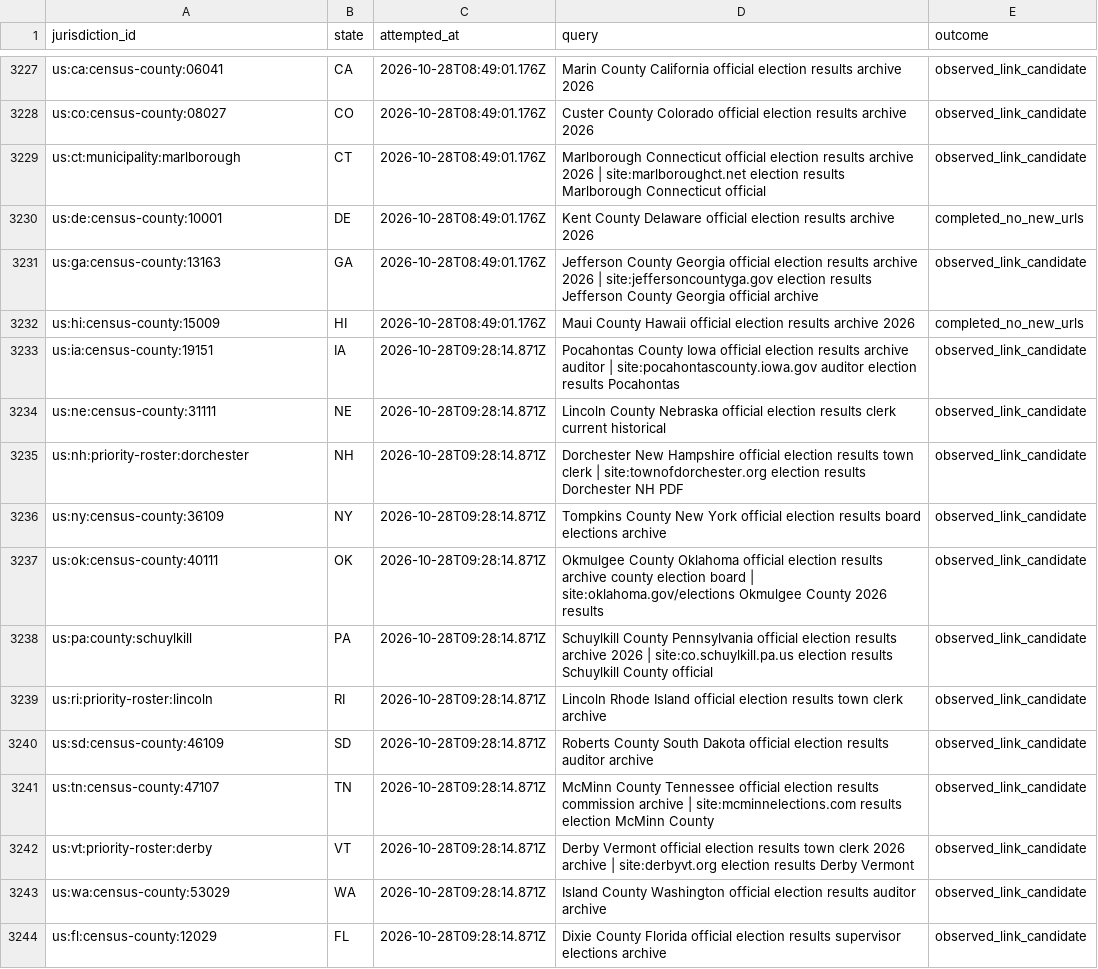
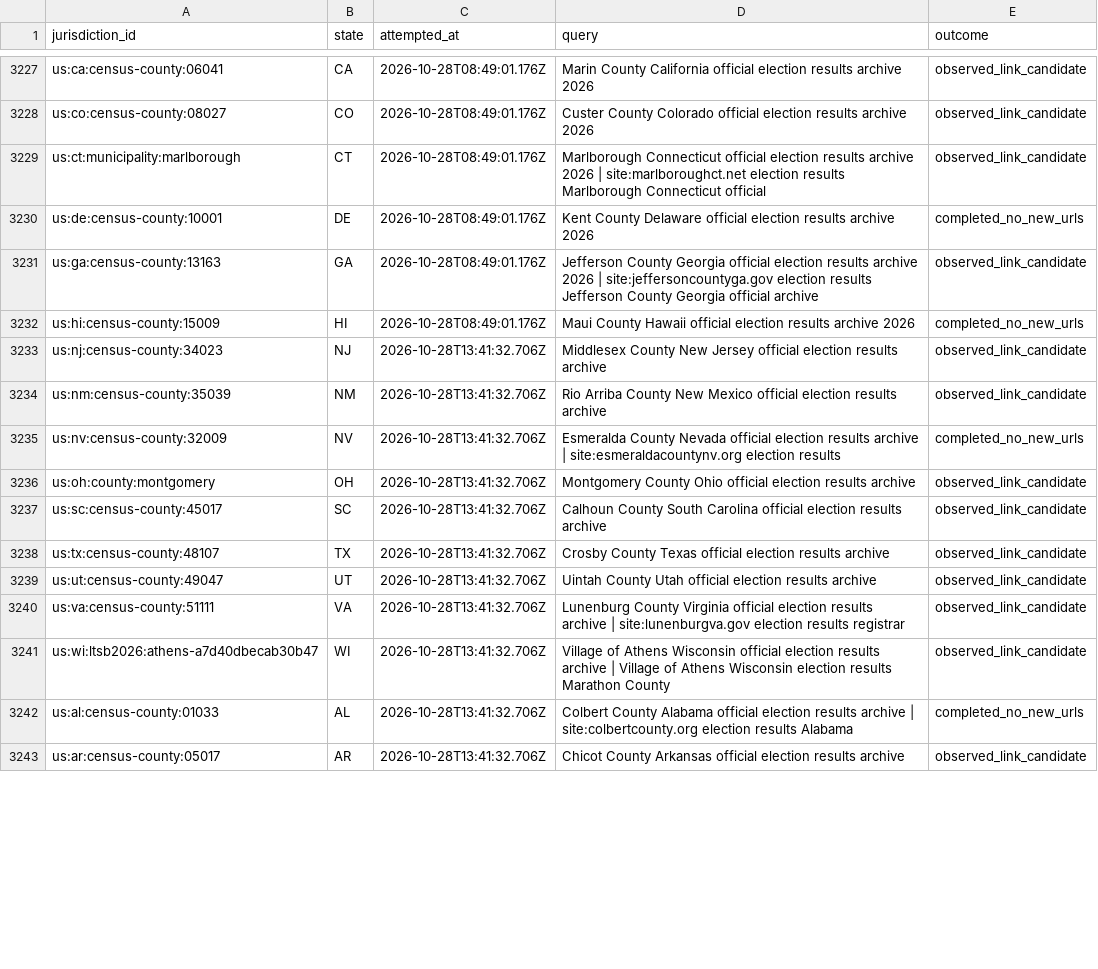
Before and after one commit to pasek-projects-um/ElectionDataGrabber, a CSV file: audit/local-site-discovery-attempts.csv, drawn as a sheet; only a part is shown, gaps mark what is left out; the diff covers the shown part only.

Commit message:
Add evidence-first local site discovery round

```diff
--- a/audit/local-site-discovery-attempts.csv
+++ b/audit/local-site-discovery-attempts.csv
@@ -3232,13 +3232,12 @@ us:ga:census-county:13163,GA,2026-10-28T08:49:01.176Z,Jefferson County Georgia o
 us:hi:census-county:15009,HI,2026-10-28T08:49:01.176Z,Maui County Hawaii official election results archive 2026,completed_no_new_urls
-us:ia:census-county:19151,IA,2026-10-28T09:28:14.871Z,Pocahontas County Iowa official election results archive auditor | site:pocahontascounty.iowa.gov auditor election results Pocahontas,observed_link_candidate
-us:ne:census-county:31111,NE,2026-10-28T09:28:14.871Z,Lincoln County Nebraska official election results clerk current historical,observed_link_candidate
-us:nh:priority-roster:dorchester,NH,2026-10-28T09:28:14.871Z,Dorchester New Hampshire official election results town clerk | site:townofdorchester.org election results Dorchester NH PDF,observed_link_candidate
-us:ny:census-county:36109,NY,2026-10-28T09:28:14.871Z,Tompkins County New York official election results board elections archive,observed_link_candidate
-us:ok:census-county:40111,OK,2026-10-28T09:28:14.871Z,Okmulgee County Oklahoma official election results archive county election board | site:oklahoma.gov/elections Okmulgee County 2026 results,observed_link_candidate
-us:pa:county:schuylkill,PA,2026-10-28T09:28:14.871Z,Schuylkill County Pennsylvania official election results archive 2026 | site:co.schuylkill.pa.us election results Schuylkill County official,observed_link_candidate
-us:ri:priority-roster:lincoln,RI,2026-10-28T09:28:14.871Z,Lincoln Rhode Island official election results town clerk archive,observed_link_candidate
-us:sd:census-county:46109,SD,2026-10-28T09:28:14.871Z,Roberts County South Dakota official election results auditor archive,observed_link_candidate
-us:tn:census-county:47107,TN,2026-10-28T09:28:14.871Z,McMinn County Tennessee official election results commission archive | site:mcminnelections.com results election McMinn County,observed_link_candidate
-us:vt:priority-roster:derby,VT,2026-10-28T09:28:14.871Z,Derby Vermont official election results town clerk 2026 archive | site:derbyvt.org election results Derby Vermont,observed_link_candidate
-us:wa:census-county:53029,WA,2026-10-28T09:28:14.871Z,Island County Washington official election results auditor archive,observed_link_candidate
-us:fl:census-county:12029,FL,2026-10-28T09:28:14.871Z,Dixie County Florida official election results supervisor elections archive,observed_link_candidate
+"us:nj:census-county:34023",NJ,2026-10-28T13:41:32.706Z,"Middlesex County New Jersey official election results archive","observed_link_candidate"
+"us:nm:census-county:35039",NM,2026-10-28T13:41:32.706Z,"Rio Arriba County New Mexico official election results archive","observed_link_candidate"
+"us:nv:census-county:32009",NV,2026-10-28T13:41:32.706Z,"Esmeralda County Nevada official election results archive | site:esmeraldacountynv.org election results","completed_no_new_urls"
+"us:oh:county:montgomery",OH,2026-10-28T13:41:32.706Z,"Montgomery County Ohio official election results archive","observed_link_candidate"
+"us:sc:census-county:45017",SC,2026-10-28T13:41:32.706Z,"Calhoun County South Carolina official election results archive","observed_link_candidate"
+"us:tx:census-county:48107",TX,2026-10-28T13:41:32.706Z,"Crosby County Texas official election results archive","observed_link_candidate"
+"us:ut:census-county:49047",UT,2026-10-28T13:41:32.706Z,"Uintah County Utah official election results archive","observed_link_candidate"
+"us:va:census-county:51111",VA,2026-10-28T13:41:32.706Z,"Lunenburg County Virginia official election results archive | site:lunenburgva.gov election results registrar","observed_link_candidate"
+"us:wi:ltsb2026:athens-a7d40dbecab30b47",WI,2026-10-28T13:41:32.706Z,"Village of Athens Wisconsin official election results archive | Village of Athens Wisconsin election results Marathon County","observed_link_candidate"
+"us:al:census-county:01033",AL,2026-10-28T13:41:32.706Z,"Colbert County Alabama official election results archive | site:colbertcounty.org election results Alabama","completed_no_new_urls"
+"us:ar:census-county:05017",AR,2026-10-28T13:41:32.706Z,"Chicot County Arkansas official election results archive","observed_link_candidate"
```
Also changed, not shown: 8 added rows, 7 removed rows and 4 edited cells elsewhere in this file, 1 other file.
